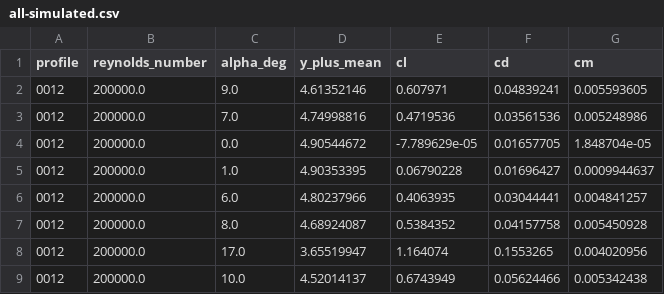
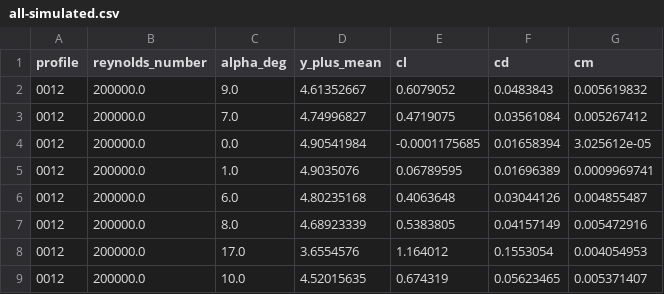
Before and after one commit to petebachant/NACAFoil-OpenFOAM, a CSV file: processed/all-simulated.csv, drawn as a sheet; only a part is shown; the diff covers the shown part only.

```diff
--- a/processed/all-simulated.csv
+++ b/processed/all-simulated.csv
@@ -1,9 +1,9 @@
 profile,reynolds_number,alpha_deg,y_plus_mean,cl,cd,cm
-0012,200000.0,9.0,4.61352146,0.607971,0.04839241,0.005593605
-0012,200000.0,7.0,4.74998816,0.4719536,0.03561536,0.005248986
-0012,200000.0,0.0,4.90544672,-7.789629e-05,0.01657705,1.848704e-05
-0012,200000.0,1.0,4.90353395,0.06790228,0.01696427,0.0009944637
-0012,200000.0,6.0,4.80237966,0.4063935,0.03044441,0.004841257
-0012,200000.0,8.0,4.68924087,0.5384352,0.04157758,0.005450928
-0012,200000.0,17.0,3.65519947,1.164074,0.1553265,0.004020956
-0012,200000.0,10.0,4.52014137,0.6743949,0.05624466,0.005342438
+0012,200000.0,9.0,4.61352667,0.6079052,0.0483843,0.005619832
+0012,200000.0,7.0,4.74996827,0.4719075,0.03561084,0.005267412
+0012,200000.0,0.0,4.90541984,-0.0001175685,0.01658394,3.025612e-05
+0012,200000.0,1.0,4.9035076,0.06789595,0.01696389,0.0009969741
+0012,200000.0,6.0,4.80235168,0.4063648,0.03044126,0.004855487
+0012,200000.0,8.0,4.68923339,0.5383805,0.04157149,0.005472916
+0012,200000.0,17.0,3.6554576,1.164012,0.1553054,0.004054953
+0012,200000.0,10.0,4.52015635,0.674319,0.05623465,0.005371407
```
Also changed, not shown: 52 edited cells elsewhere in this file, 10 other files.
